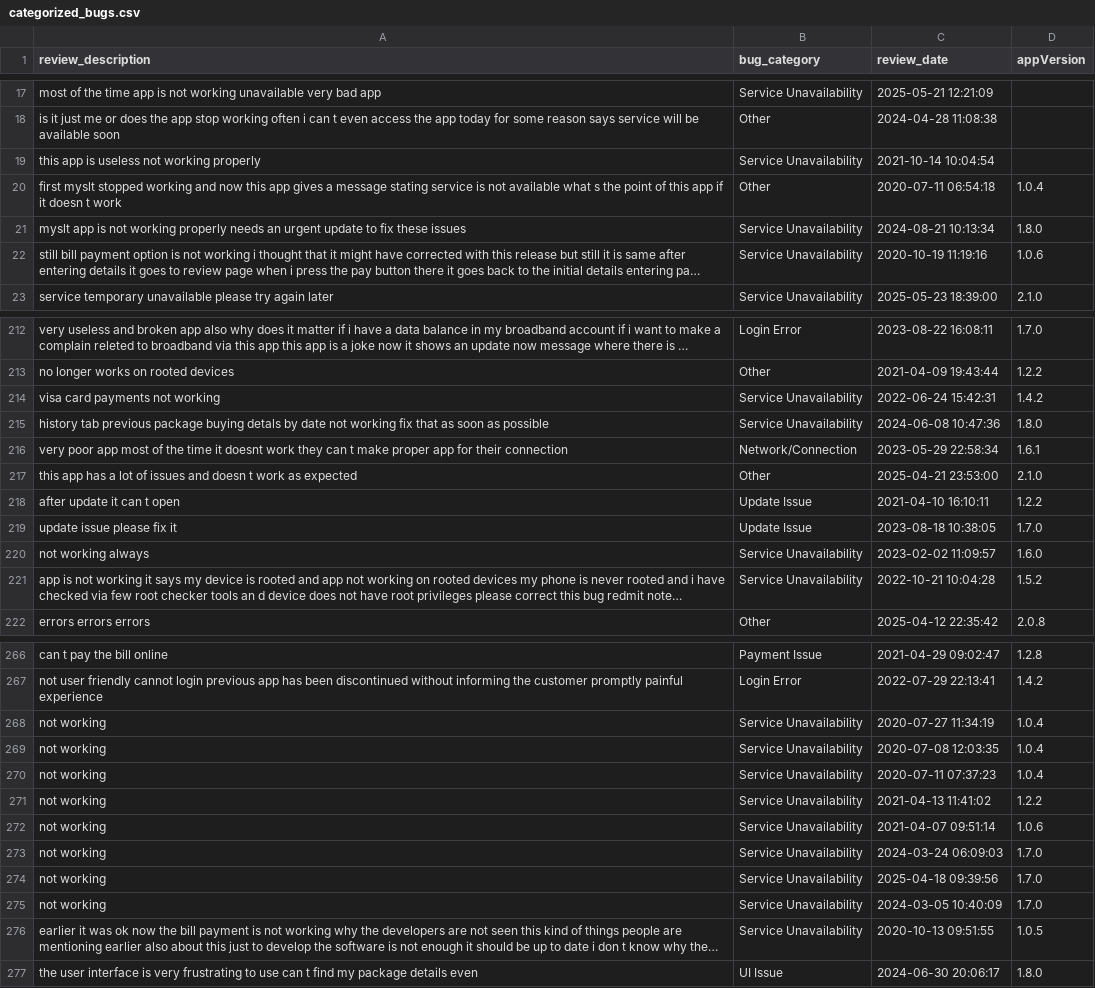
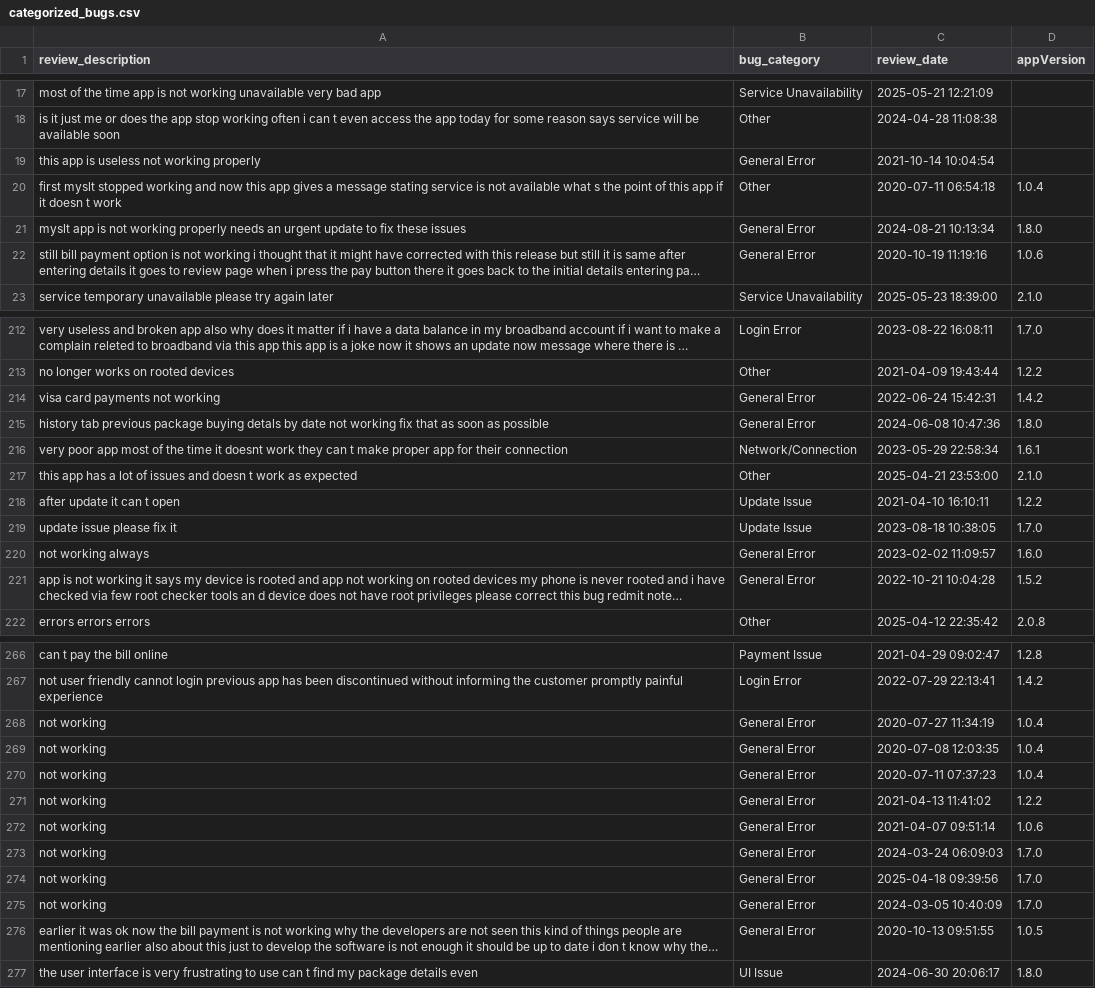
Before and after one commit to kaan84k/slt-bug-analytics-dashboard, a CSV file: data/categorized_bugs.csv, drawn as a sheet; only a part is shown, gaps mark what is left out; long unchanged cells end in …; the diff covers the shown part only; the diff names each change by its address in the sheet, - before the commit and + after, or states it on an @@ line.

```diff
--- a/data/categorized_bugs.csv
+++ b/data/categorized_bugs.csv
-B19 (bug_category): Service Unavailability
+B19 (bug_category): General Error
-B21:B22 (bug_category): Service Unavailability
+B21:B22 (bug_category): General Error
-B214:B215 (bug_category): Service Unavailability
+B214:B215 (bug_category): General Error
-B220:B221 (bug_category): Service Unavailability
+B220:B221 (bug_category): General Error
-B268:B276 (bug_category): Service Unavailability
+B268:B276 (bug_category): General Error
```
Also changed, not shown: 57 edited cells elsewhere in this file, data/developer_bug_summaries.csv, data/reclassified_bugs_with_sbert.csv, 1 other file.
